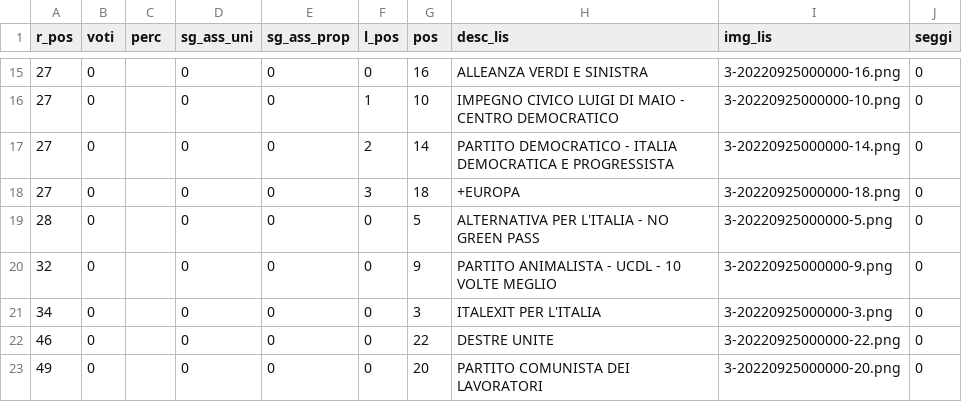
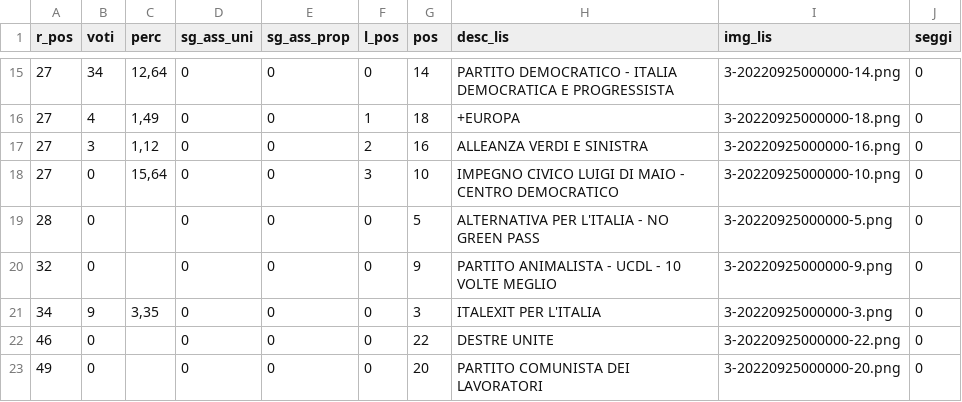
Before and after one commit to ondata/elezioni-politiche-2022, a CSV file: affluenza-risultati/dati/risultati/senato-italia.csv, drawn as a sheet; only a part is shown, gaps mark what is left out; the diff covers the shown part only.

```diff
--- a/affluenza-risultati/dati/risultati/senato-italia.csv
+++ b/affluenza-risultati/dati/risultati/senato-italia.csv
@@ -15,8 +15,8 @@ r_pos,voti,perc,sg_ass_uni,sg_ass_prop,l_pos,pos,desc_lis,img_lis,seggi
-27,0,,0,0,0,16,ALLEANZA VERDI E SINISTRA,3-20220925000000-16.png,0
-27,0,,0,0,1,10,IMPEGNO CIVICO LUIGI DI MAIO - CENTRO DEMOCRATICO,3-20220925000000-10.png,0
-27,0,,0,0,2,14,PARTITO DEMOCRATICO - ITALIA DEMOCRATICA E PROGRESSISTA,3-20220925000000-14.png,0
-27,0,,0,0,3,18,+EUROPA,3-20220925000000-18.png,0
+27,34,"12,64",0,0,0,14,PARTITO DEMOCRATICO - ITALIA DEMOCRATICA E PROGRESSISTA,3-20220925000000-14.png,0
+27,4,"1,49",0,0,1,18,+EUROPA,3-20220925000000-18.png,0
+27,3,"1,12",0,0,2,16,ALLEANZA VERDI E SINISTRA,3-20220925000000-16.png,0
+27,0,"15,64",0,0,3,10,IMPEGNO CIVICO LUIGI DI MAIO - CENTRO DEMOCRATICO,3-20220925000000-10.png,0
 28,0,,0,0,0,5,ALTERNATIVA PER L'ITALIA - NO GREEN PASS,3-20220925000000-5.png,0
 32,0,,0,0,0,9,PARTITO ANIMALISTA - UCDL - 10 VOLTE MEGLIO,3-20220925000000-9.png,0
-34,0,,0,0,0,3,ITALEXIT PER L'ITALIA,3-20220925000000-3.png,0
+34,9,"3,35",0,0,0,3,ITALEXIT PER L'ITALIA,3-20220925000000-3.png,0
 46,0,,0,0,0,22,DESTRE UNITE,3-20220925000000-22.png,0
```
Also changed, not shown: 29 edited cells elsewhere in this file, affluenza-risultati/dati/risultati/senato-italia-circoscrizione.csv, affluenza-risultati/dati/risultati/senato-italia_info.csv.
